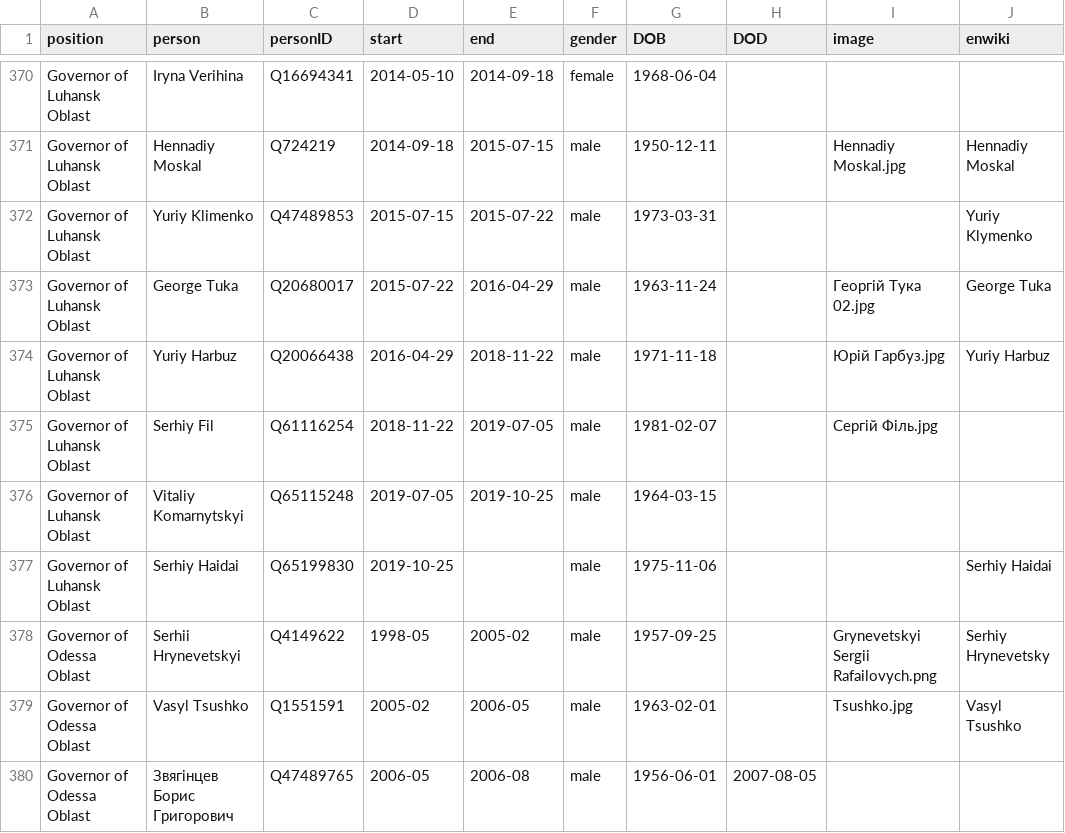
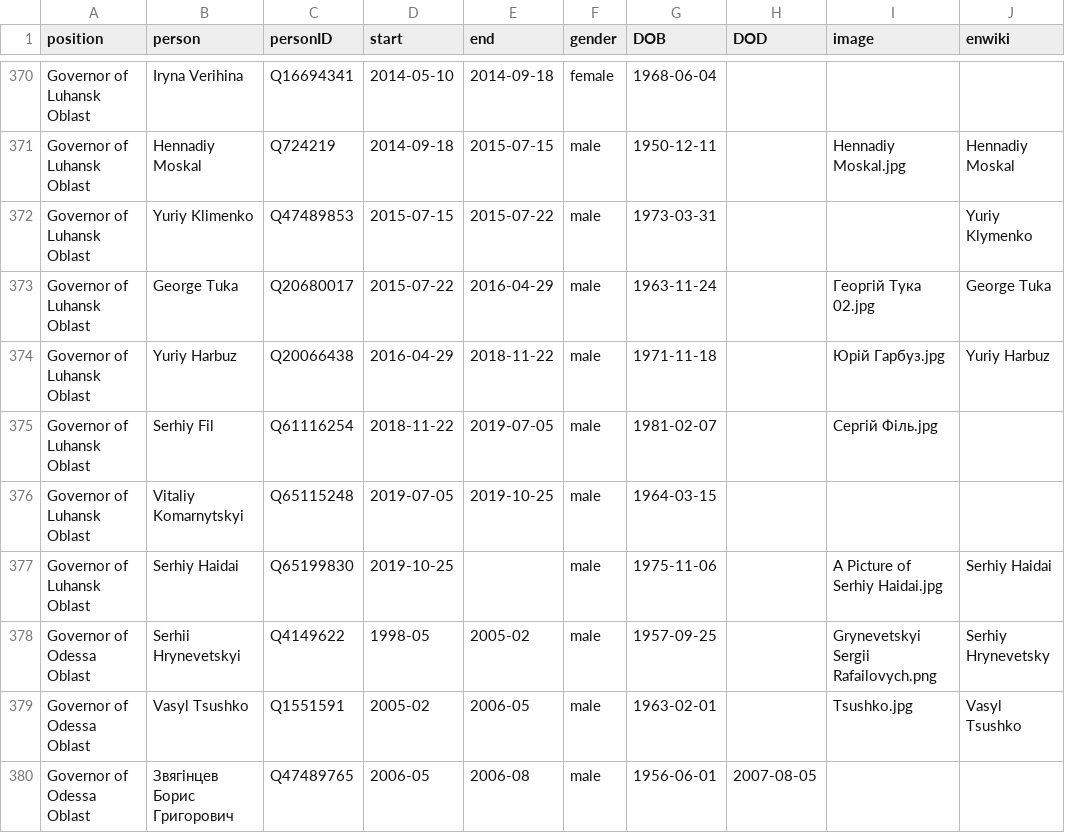
Before and after one commit to every-politician-scrapers/ukraine-cabinet, a CSV file: html/holders21.csv, drawn as a sheet; only a part is shown, gaps mark what is left out.

```diff
--- a/html/holders21.csv
+++ b/html/holders21.csv
@@ -376,3 +376,3 @@ Governor of Luhansk Oblast,Serhiy Fil,Q61116254,2018-11-22,2019-07-05,male,1981-
 Governor of Luhansk Oblast,Vitaliy Komarnytskyi,Q65115248,2019-07-05,2019-10-25,male,1964-03-15,,,
-Governor of Luhansk Oblast,Serhiy Haidai,Q65199830,2019-10-25,,male,1975-11-06,,,Serhiy Haidai
+Governor of Luhansk Oblast,Serhiy Haidai,Q65199830,2019-10-25,,male,1975-11-06,,A Picture of Serhiy Haidai.jpg,Serhiy Haidai
 Governor of Odessa Oblast,Serhii Hrynevetskyi,Q4149622,1998-05,2005-02,male,1957-09-25,,Grynevetskyi Sergii Rafailovych.png,Serhiy Hrynevetsky
```
Also changed, not shown: html/family.csv, html/legislators.csv.
